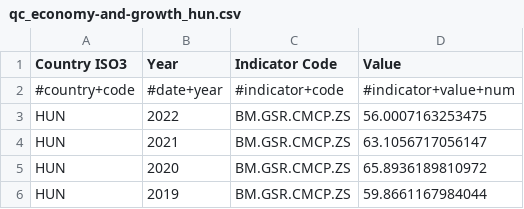
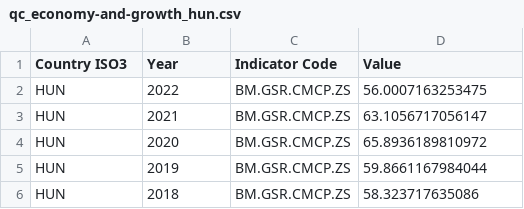
Before and after one commit to sourcechart/publicdata, a CSV file: datasets/qc_economy-and-growth_hun.csv, drawn as a sheet; only a part is shown; the shorter side is filled out with more unchanged rows; the diff names each change by its address in the sheet, - before the commit and + after, or states it on an @@ line.

Commit message:
Update qc_economy-and-growth_hun.csv

```diff
--- a/datasets/qc_economy-and-growth_hun.csv
+++ b/datasets/qc_economy-and-growth_hun.csv
-row 2: #country+code | #date+year | #indicator+code | #indicator+value+num
```
